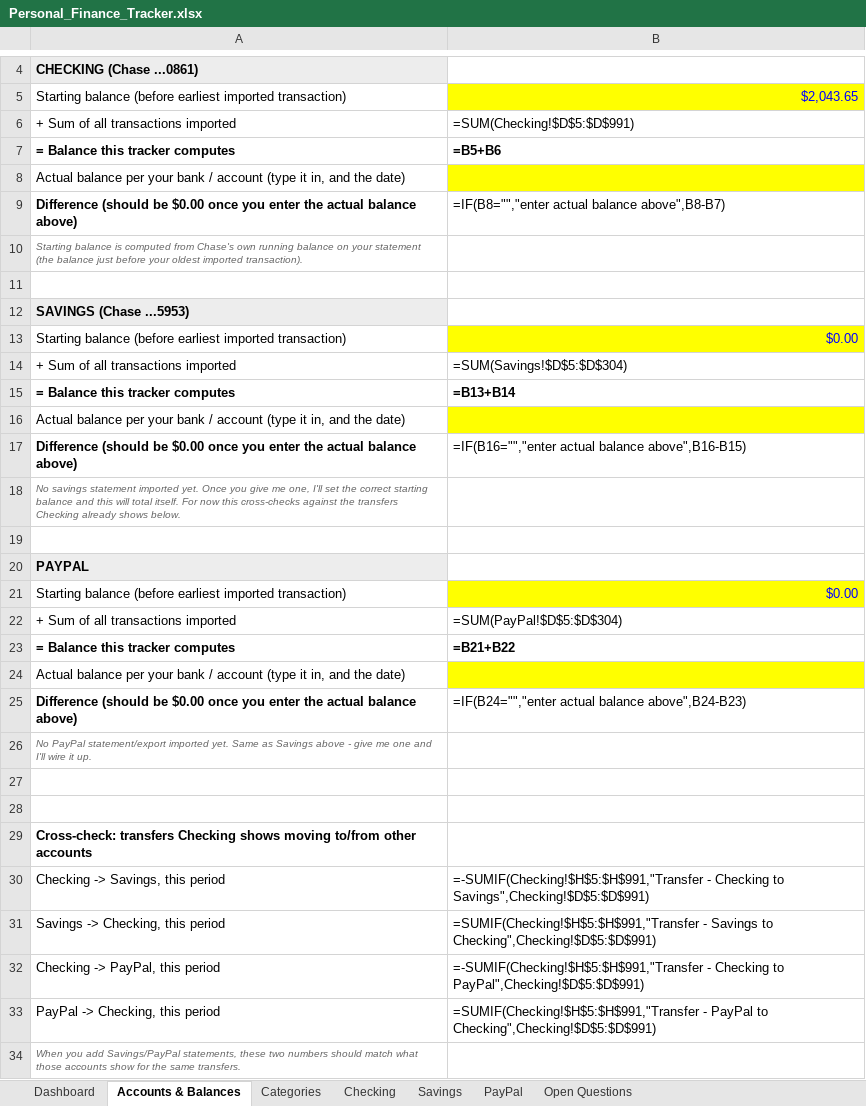
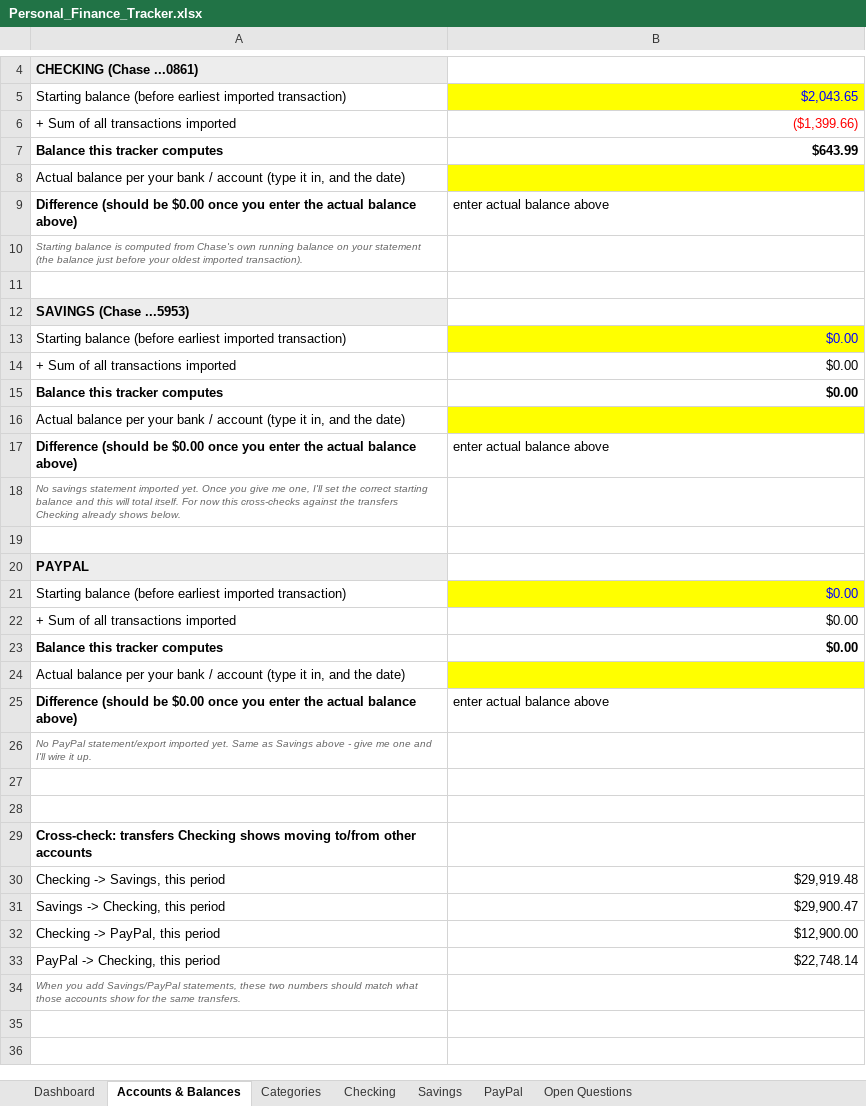
Before and after one commit to ailynnalonzo17-byte/Personal-Finances, an Excel workbook: Personal_Finance_Tracker.xlsx, sheet Accounts & Balances, drawn as a sheet; only a part is shown, gaps mark what is left out; values as stored, in another font and other column widths than the file's, no borders; formulas without a stored value are shown as written; removed rows and columns are numbered as before the commit, all else as after; the diff names each change by its address in the sheet, - before the commit and + after, or states it on an @@ line.

```diff
--- a/Personal_Finance_Tracker.xlsx (sheet Accounts & Balances)
+++ b/Personal_Finance_Tracker.xlsx (sheet Accounts & Balances)
-B6: =SUM(Checking!$D$5:$D$991)
+B6: ($1,399.66)
-B6 text colour: black
+B6 text colour: #FF0000
-row 7: = Balance this tracker computes | =B5+B6
+row 7: Balance this tracker computes | $643.99
-B9: =IF(B8="","enter actual balance above",B8-B7)
+B9: enter actual balance above
-B14: =SUM(Savings!$D$5:$D$304)
+B14: $0.00
-row 15: = Balance this tracker computes | =B13+B14
+row 15: Balance this tracker computes | $0.00
-B17: =IF(B16="","enter actual balance above",B16-B15)
+B17: enter actual balance above
-B22: =SUM(PayPal!$D$5:$D$304)
+B22: $0.00
-row 23: = Balance this tracker computes | =B21+B22
+row 23: Balance this tracker computes | $0.00
-B25: =IF(B24="","enter actual balance above",B24-B23)
+B25: enter actual balance above
-B30: =-SUMIF(Checking!$H$5:$H$991,"Transfer - Checking to Savings",Checking!$D$5:$D$991)
+B30: $29,919.48
-B31: =SUMIF(Checking!$H$5:$H$991,"Transfer - Savings to Checking",Checking!$D$5:$D$991)
+B31: $29,900.47
-B32: =-SUMIF(Checking!$H$5:$H$991,"Transfer - Checking to PayPal",Checking!$D$5:$D$991)
+B32: $12,900.00
-B33: =SUMIF(Checking!$H$5:$H$991,"Transfer - PayPal to Checking",Checking!$D$5:$D$991)
+B33: $22,748.14
```
Also changed, not shown: sheet Checking, sheet Categories, sheet Savings, sheet PayPal, sheet Dashboard, charts or pictures, 1 other file.
